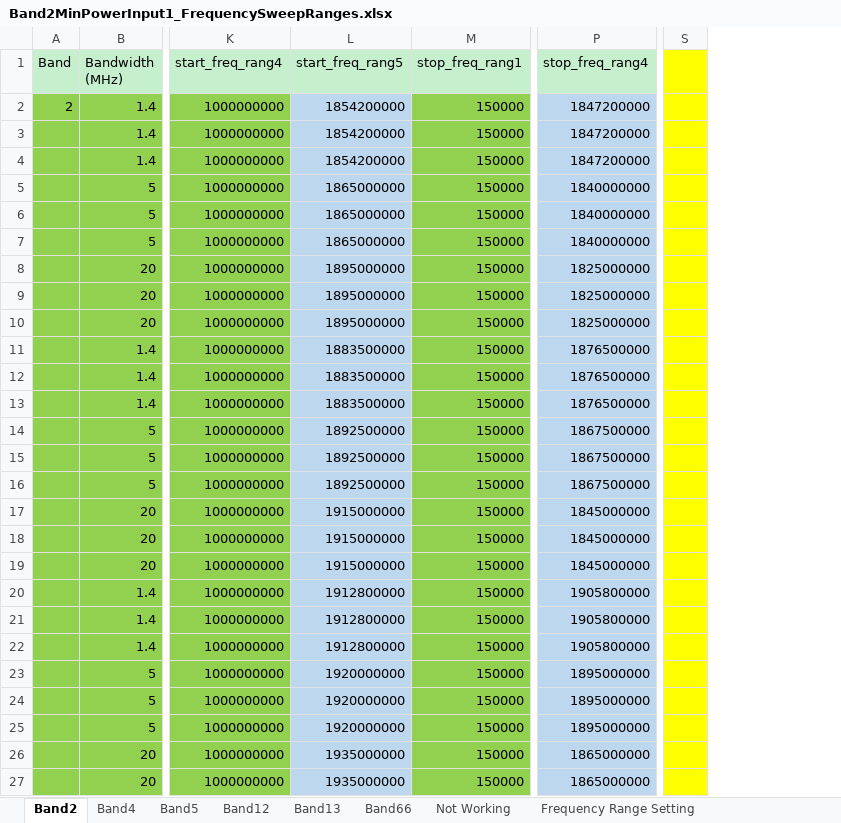
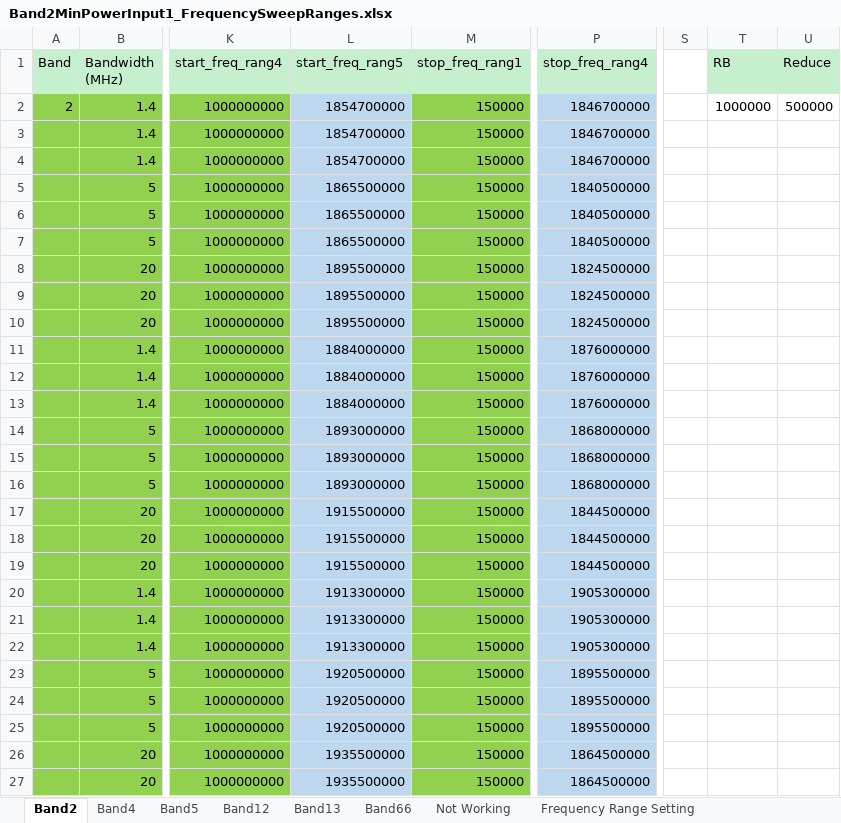
Before and after one commit to santhoshreddyfb/DVT-Wireless-HCL, an Excel workbook: Band2MinPowerInput1_FrequencySweepRanges.xlsx, sheet Band2, drawn as a sheet; only a part is shown, gaps mark what is left out; values as stored, in another font and other column widths than the file's, no borders; the diff covers the shown part only; the diff names each change by its address in the sheet, - before the commit and + after, or states it on an @@ line.

Commit message:
modified:   Band2MinPowerInput1_FrequencySweepRanges.xlsx 	modified:   FSW_test_5ranges.py

```diff
--- a/Band2MinPowerInput1_FrequencySweepRanges.xlsx (sheet Band2)
+++ b/Band2MinPowerInput1_FrequencySweepRanges.xlsx (sheet Band2)
+column T (RB), row 2: 1000000
+column U (Reduce), row 2: 500000
-S1:S27 fill: #FFFF00
+S1:S27 fill: none
-L2:L4 (start_freq_rang5): 1854200000
+L2:L4 (start_freq_rang5): 1854700000
-P2:P4 (stop_freq_rang4): 1847200000
+P2:P4 (stop_freq_rang4): 1846700000
-L5:L7 (start_freq_rang5): 1865000000
+L5:L7 (start_freq_rang5): 1865500000
-P5:P7 (stop_freq_rang4): 1840000000
+P5:P7 (stop_freq_rang4): 1840500000
-L8:L10 (start_freq_rang5): 1895000000
+L8:L10 (start_freq_rang5): 1895500000
-P8:P10 (stop_freq_rang4): 1825000000
+P8:P10 (stop_freq_rang4): 1824500000
-L11:L13 (start_freq_rang5): 1883500000
+L11:L13 (start_freq_rang5): 1884000000
-P11:P13 (stop_freq_rang4): 1876500000
+P11:P13 (stop_freq_rang4): 1876000000
-L14:L16 (start_freq_rang5): 1892500000
+L14:L16 (start_freq_rang5): 1893000000
-P14:P16 (stop_freq_rang4): 1867500000
+P14:P16 (stop_freq_rang4): 1868000000
-L17:L19 (start_freq_rang5): 1915000000
+L17:L19 (start_freq_rang5): 1915500000
-P17:P19 (stop_freq_rang4): 1845000000
+P17:P19 (stop_freq_rang4): 1844500000
-L20:L22 (start_freq_rang5): 1912800000
+L20:L22 (start_freq_rang5): 1913300000
-P20:P22 (stop_freq_rang4): 1905800000
+P20:P22 (stop_freq_rang4): 1905300000
-L23:L25 (start_freq_rang5): 1920000000
+L23:L25 (start_freq_rang5): 1920500000
-P23:P25 (stop_freq_rang4): 1895000000
+P23:P25 (stop_freq_rang4): 1895500000
-L26:L27 (start_freq_rang5): 1935000000
+L26:L27 (start_freq_rang5): 1935500000
-P26:P27 (stop_freq_rang4): 1865000000
+P26:P27 (stop_freq_rang4): 1864500000
```
Also changed, not shown: 2 edited cells and cell formats elsewhere in this sheet, sheet Band12, sheet Band4, sheet Band5, sheet Band13, formulas that keep their value, 1 other file.
